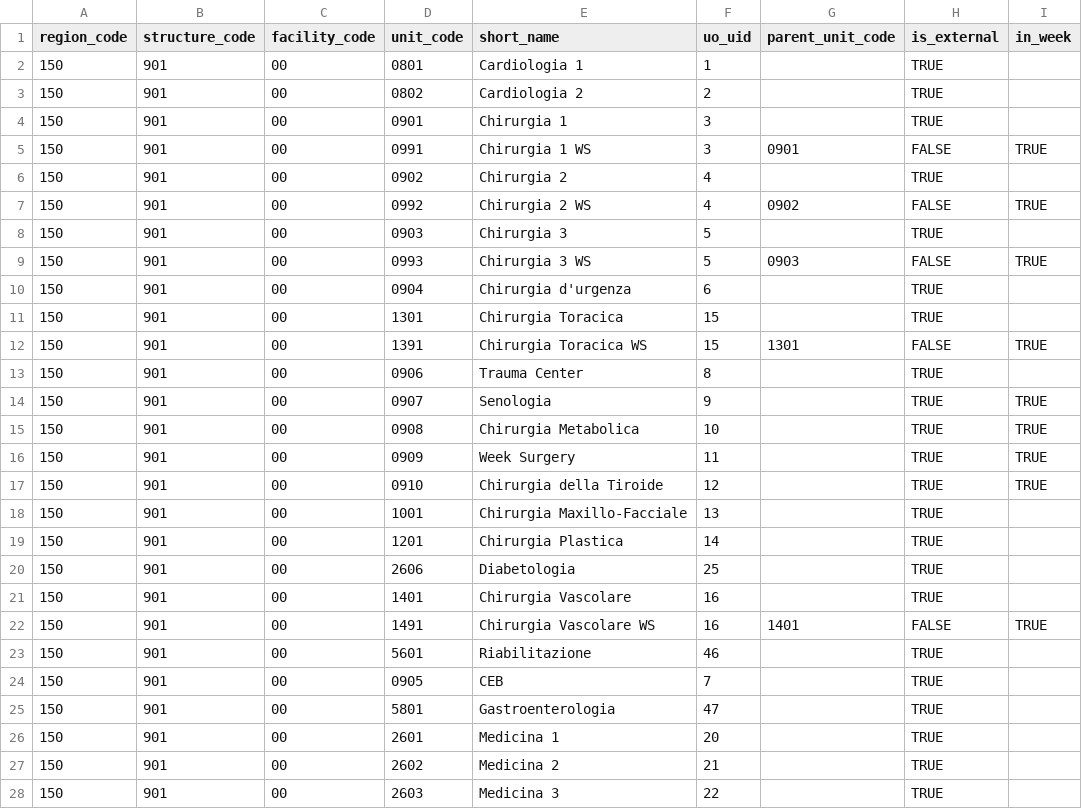
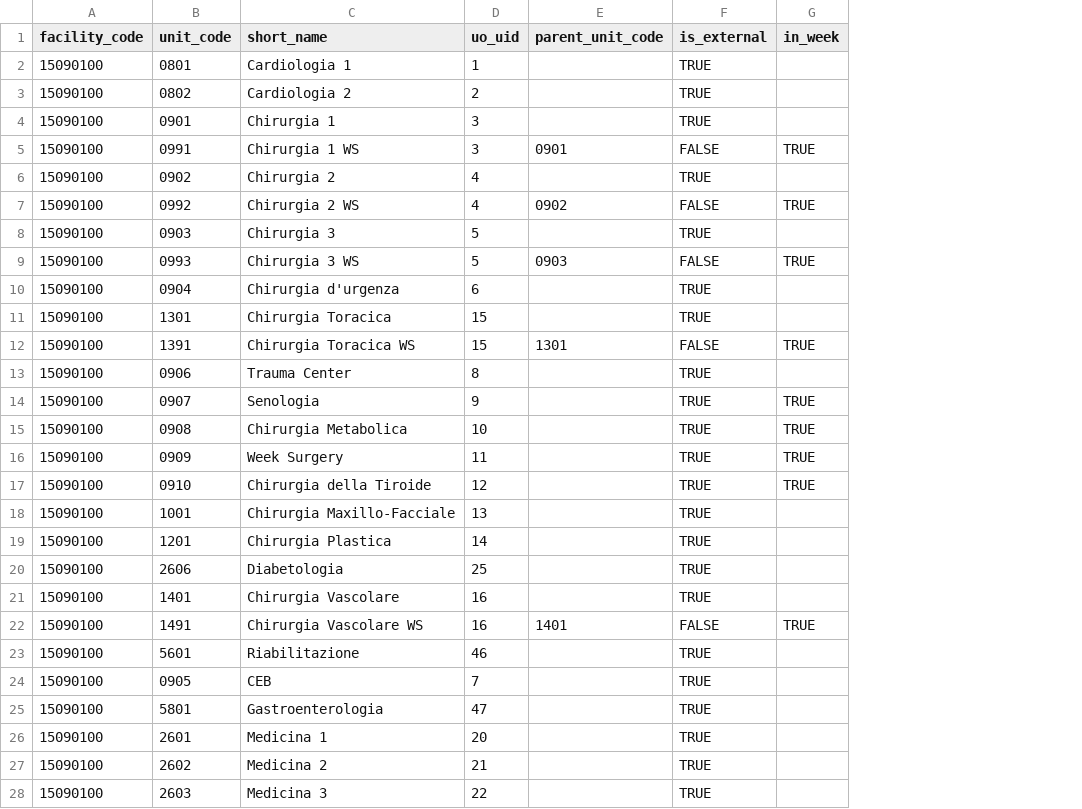
Before and after one commit to andreafdx/xpipe, a CSV file: xne.local/data/shared/org/unit_codes.csv, drawn as a sheet; only a part is shown; removed rows and columns are numbered as before the commit, all else as after; the diff covers the shown part only; the diff names each change by its address in the sheet, - before the commit and + after, or states it on an @@ line.

```diff
--- a/xne.local/data/shared/org/unit_codes.csv
+++ b/xne.local/data/shared/org/unit_codes.csv
-column A (region_code), rows 2-28: all 150
-column B (structure_code), rows 2-28: all 901
-A2:A28 (facility_code): 00
+A2:A28 (facility_code): 15090100
```
Also changed, not shown: 48 edited cells elsewhere in this file, 3 other files.
